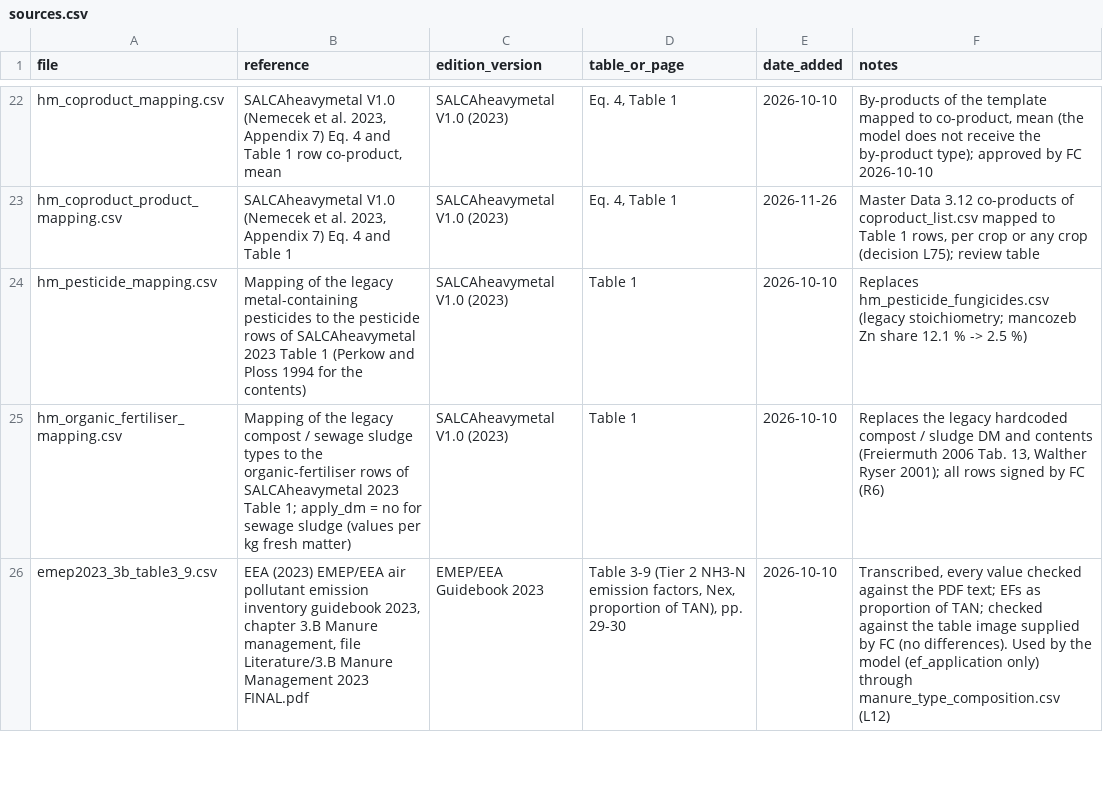
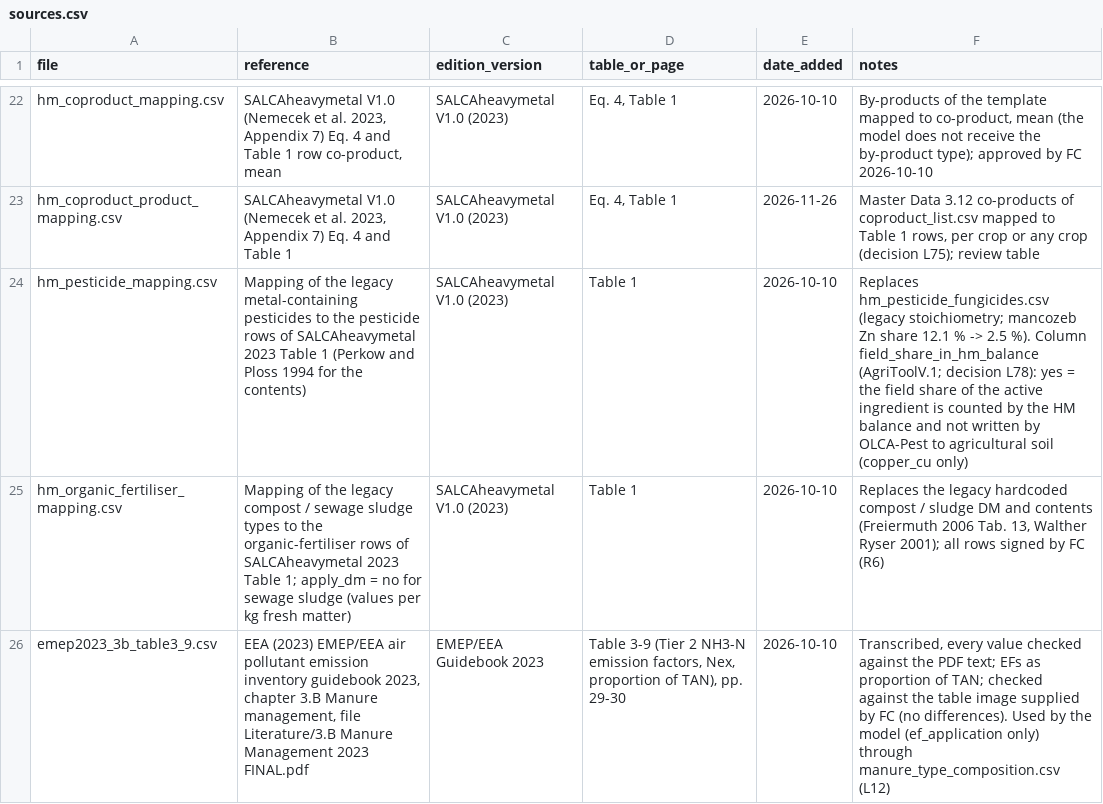
Before and after one commit to ecoinvent/agritoolv.1, a CSV file: data/sources.csv, drawn as a sheet; only a part is shown, gaps mark what is left out.

Commit message:
Count the copper fungicide once in agricultural soil (L78, walkthrough A8)
The SALCAheavymetal 2023 balance (L10, L14) already counts the field share
(f_soil + f_crop) x m of the copper fungicide and writes it to soil, water and
the harvest. OLCA-Pest (L65) no longer writes that share to agricultural soil
for the active ingredients flagged field_share_in_hm_balance = yes in
hm_pesticide_mapping.csv (copper_cu only); air, off-field water, off-field
forestry and off-field agricultural soil stay. Dithiocarbamates unchanged.

Regression (approved by FC): apple_FR pestisoil_fungicides_copper_cu
2.7204537 -> 0.0608055 kg; every other key, wheat_IT and rice_IN unchanged.

```diff
--- a/data/sources.csv
+++ b/data/sources.csv
@@ -23,3 +23,3 @@ hm_coproduct_mapping.csv,"SALCAheavymetal V1.0 (Nemecek et al. 2023, Appendix 7)
 hm_coproduct_product_mapping.csv,"SALCAheavymetal V1.0 (Nemecek et al. 2023, Appendix 7) Eq. 4 and Table 1",SALCAheavymetal V1.0 (2023),"Eq. 4, Table 1",2026-11-26,"Master Data 3.12 co-products of coproduct_list.csv mapped to Table 1 rows, per crop or any crop (decision L75); review table"
-hm_pesticide_mapping.csv,Mapping of the legacy metal-containing pesticides to the pesticide rows of SALCAheavymetal 2023 Table 1 (Perkow and Ploss 1994 for the contents),SALCAheavymetal V1.0 (2023),Table 1,2026-10-10,Replaces hm_pesticide_fungicides.csv (legacy stoichiometry; mancozeb Zn share 12.1 % -> 2.5 %)
+hm_pesticide_mapping.csv,Mapping of the legacy metal-containing pesticides to the pesticide rows of SALCAheavymetal 2023 Table 1 (Perkow and Ploss 1994 for the contents),SALCAheavymetal V1.0 (2023),Table 1,2026-10-10,Replaces hm_pesticide_fungicides.csv (legacy stoichiometry; mancozeb Zn share 12.1 % -> 2.5 %). Column field_share_in_hm_balance (AgriToolV.1; decision L78): yes = the field share of the active ingredient is counted by the HM balance and not written by OLCA-Pest to agricultural soil (copper_cu only)
 hm_organic_fertiliser_mapping.csv,Mapping of the legacy compost / sewage sludge types to the organic-fertiliser rows of SALCAheavymetal 2023 Table 1; apply_dm = no for sewage sludge (values per kg fresh matter),SALCAheavymetal V1.0 (2023),Table 1,2026-10-10,"Replaces the legacy hardcoded compost / sludge DM and contents (Freiermuth 2006 Tab. 13, Walther Ryser 2001); all rows signed by FC (R6)"
```
Also changed, not shown: 8 other files.
